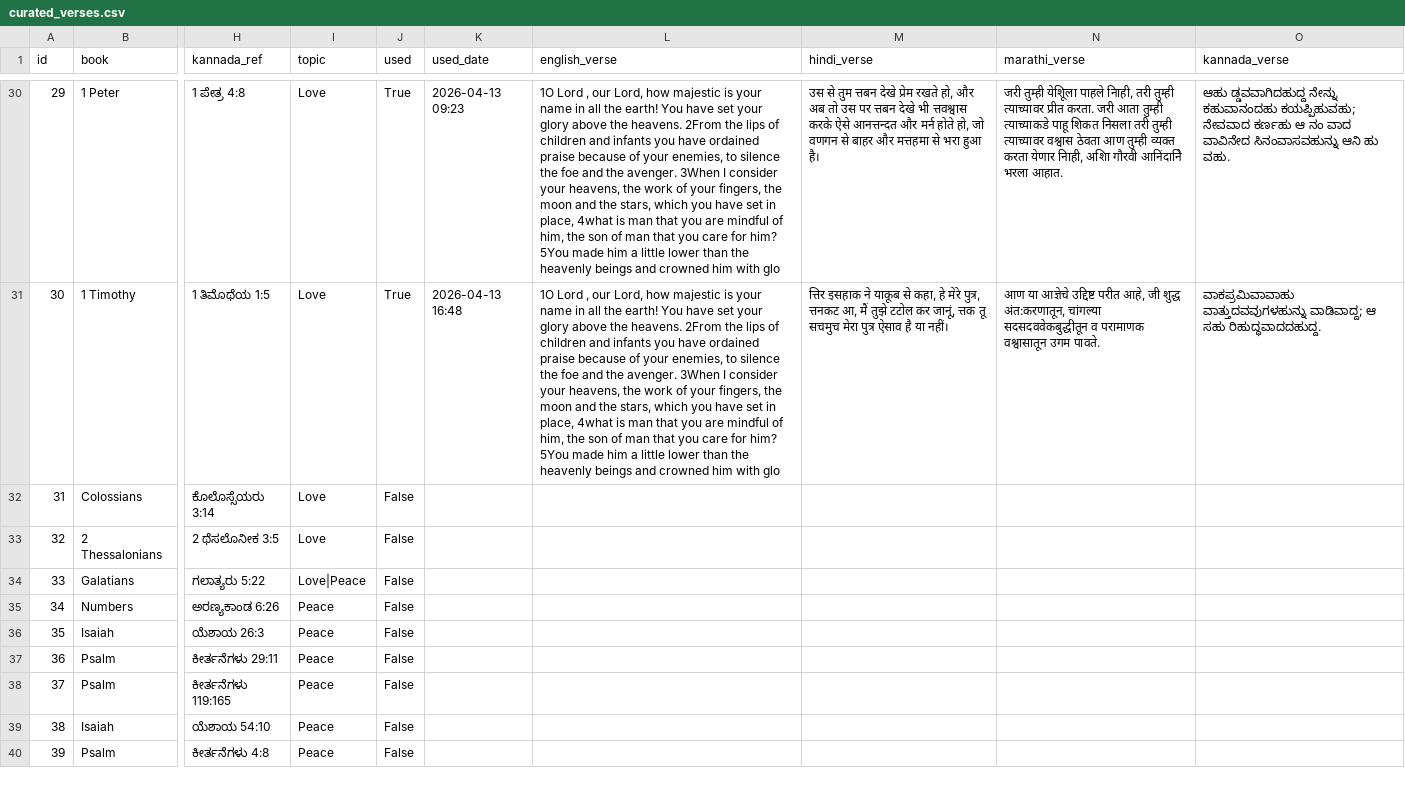
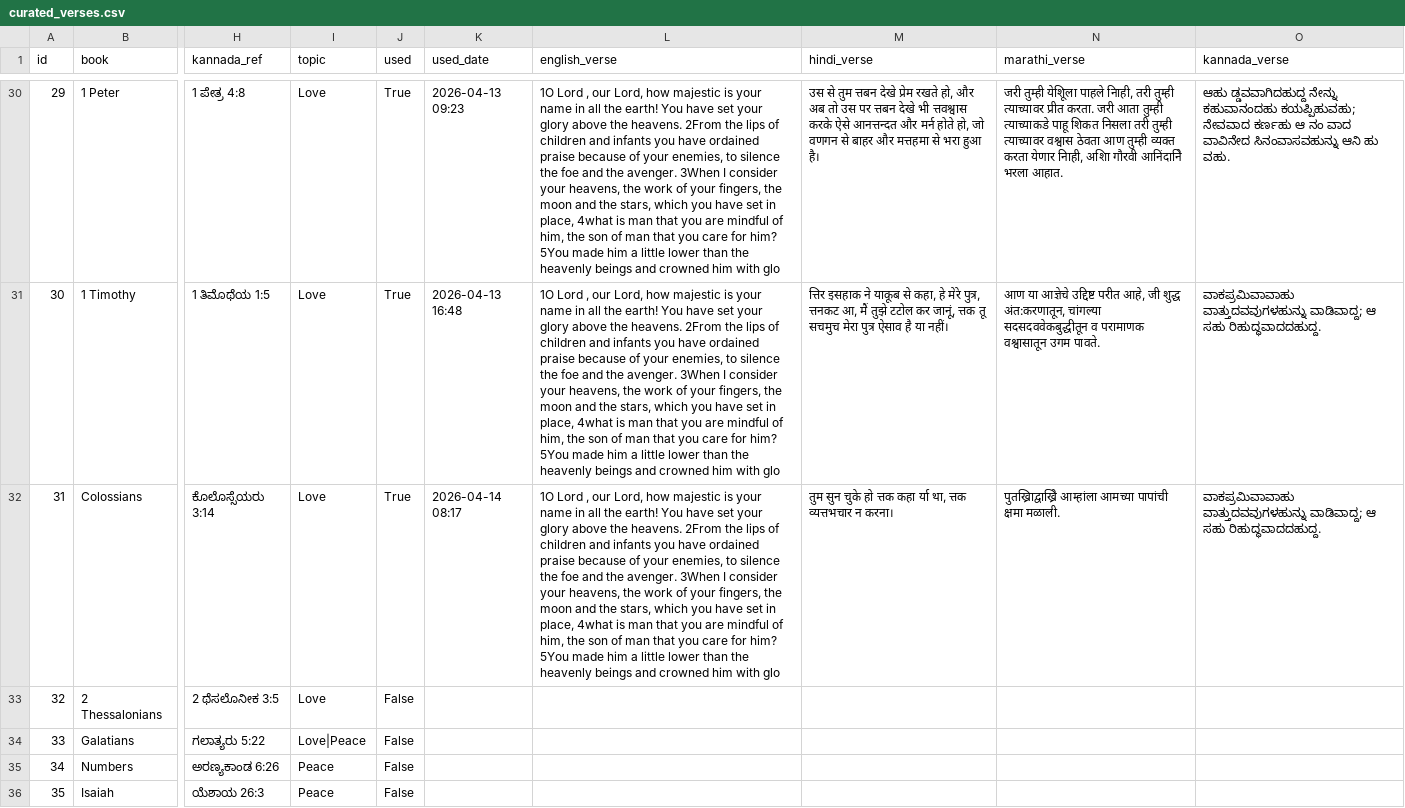
Before and after one commit to nitsuajo13-art/versebloomed, a CSV file: verses/curated_verses.csv, drawn as a sheet; only a part is shown, gaps mark what is left out; the shorter side is filled out with more unchanged rows; the diff names each change by its address in the sheet, - before the commit and + after, or states it on an @@ line.

Commit message:
🌸 morning verse posted — 2026-04-14

```diff
--- a/verses/curated_verses.csv
+++ b/verses/curated_verses.csv
-J32 (used): False
+J32 (used): True
-K32 (used_date): (empty)
+K32 (used_date): 2026-04-14 08:17
-L32 (english_verse): (empty)
+L32 (english_verse): 1O Lord , our Lord, how majestic is your name in all the earth! You have set your glory above the heavens. 2From the lips of children and infants you have ordained praise because of your enemies, to silence the foe and the avenger. 3When I consider your heavens, the work of your fingers, the moon and the stars, which you have set in place, 4what is man that you are mindful of him, the son of man that you care for him? 5You made him a little lower than the heavenly beings and crowned him with glo
-M32 (hindi_verse): (empty)
+M32 (hindi_verse): तुम सुन चुके हो त्तक कहा र्या था, त्तक व्यत्तभचार न करना।
-N32 (marathi_verse): (empty)
+N32 (marathi_verse): पुतख्रिाद्वाख्रिे आम्हांला आमच्या पापांची क्षमा मळाली.
-O32 (kannada_verse): (empty)
+O32 (kannada_verse): ವಾಕಪ್ರಮಿವಾವಾಹು ವಾತ್ತುದವವುಗಳಹುನ್ನು ವಾಡಿವಾದ್ದ; ಆ ಸಹು ರಿಹುದ್ಧವಾದದಹುದ್ದ.
```
